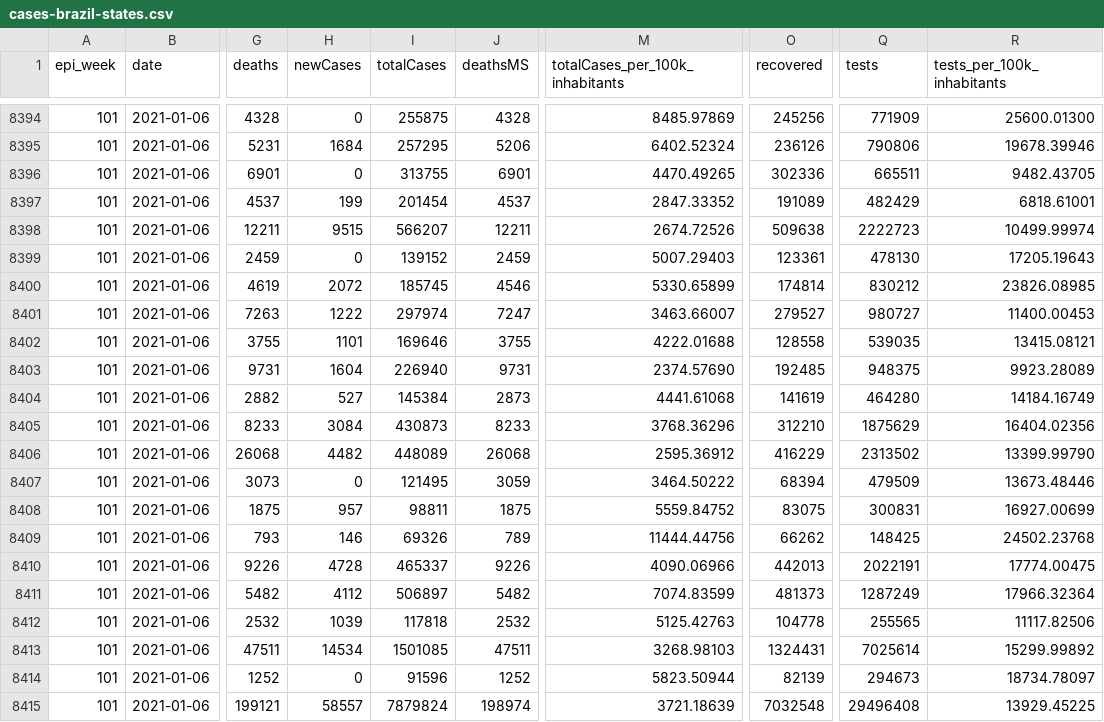
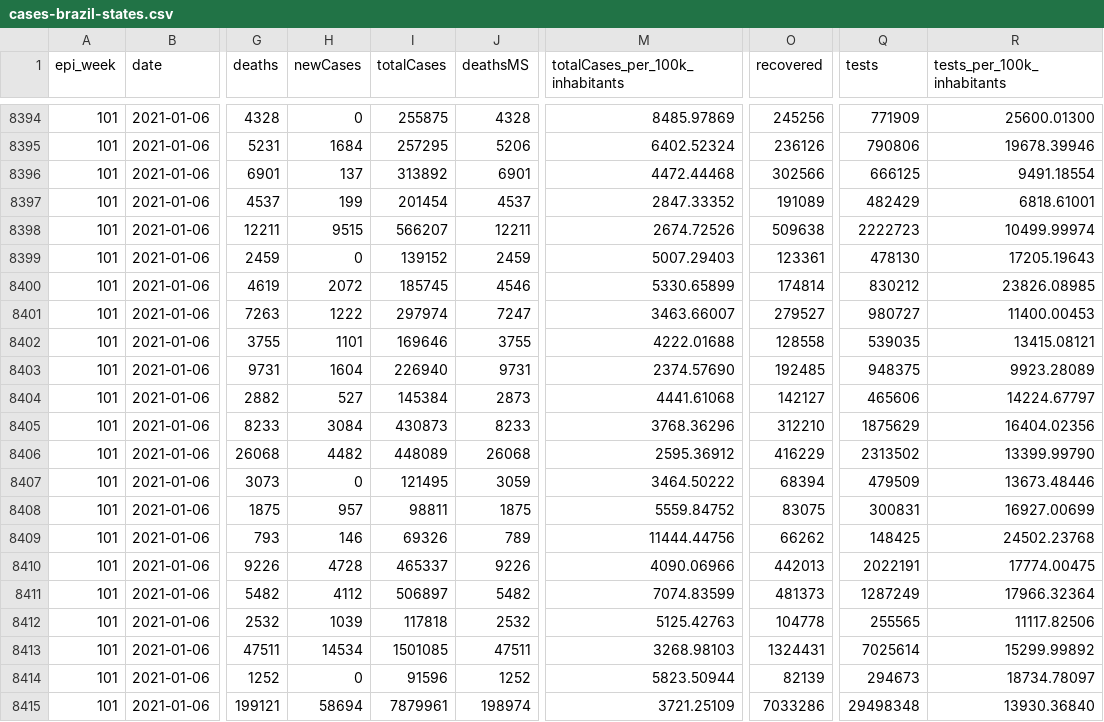
Before and after one commit to spdrio/covid19br, a CSV file: cases-brazil-states.csv, drawn as a sheet; only a part is shown, gaps mark what is left out; the diff names each change by its address in the sheet, - before the commit and + after, or states it on an @@ line.

```diff
--- a/cases-brazil-states.csv
+++ b/cases-brazil-states.csv
-H8396 (newCases): 0
+H8396 (newCases): 137
-I8396 (totalCases): 313755
+I8396 (totalCases): 313892
-M8396 (totalCases_per_100k_inhabitants): 4470.49265
+M8396 (totalCases_per_100k_inhabitants): 4472.44468
-O8396 (recovered): 302336
+O8396 (recovered): 302566
-Q8396 (tests): 665511
+Q8396 (tests): 666125
-R8396 (tests_per_100k_inhabitants): 9482.43705
+R8396 (tests_per_100k_inhabitants): 9491.18554
-O8404 (recovered): 141619
+O8404 (recovered): 142127
-Q8404 (tests): 464280
+Q8404 (tests): 465606
-R8404 (tests_per_100k_inhabitants): 14184.16749
+R8404 (tests_per_100k_inhabitants): 14224.67797
-H8415 (newCases): 58557
+H8415 (newCases): 58694
-I8415 (totalCases): 7879824
+I8415 (totalCases): 7879961
-M8415 (totalCases_per_100k_inhabitants): 3721.18639
+M8415 (totalCases_per_100k_inhabitants): 3721.25109
-O8415 (recovered): 7032548
+O8415 (recovered): 7033286
-Q8415 (tests): 29496408
+Q8415 (tests): 29498348
-R8415 (tests_per_100k_inhabitants): 13929.45225
+R8415 (tests_per_100k_inhabitants): 13930.36840
```
Also changed, not shown: _tests_meta.csv, cases-brazil-cities.csv, 3 other files.
